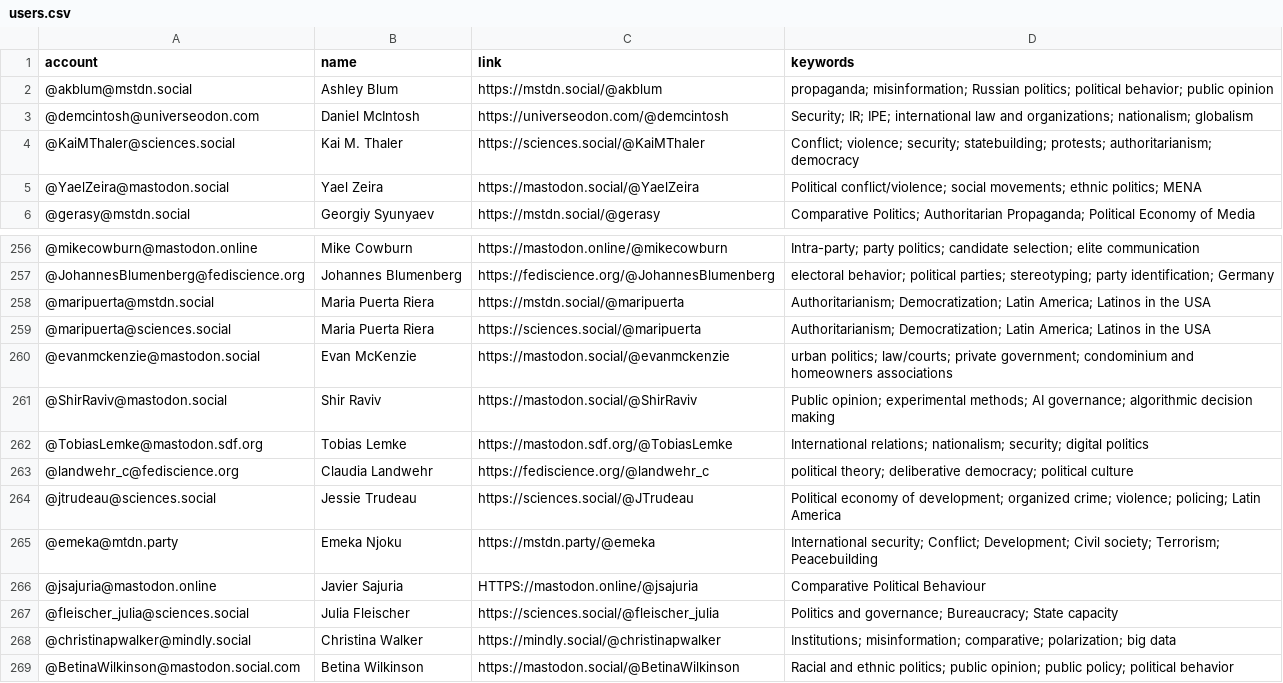
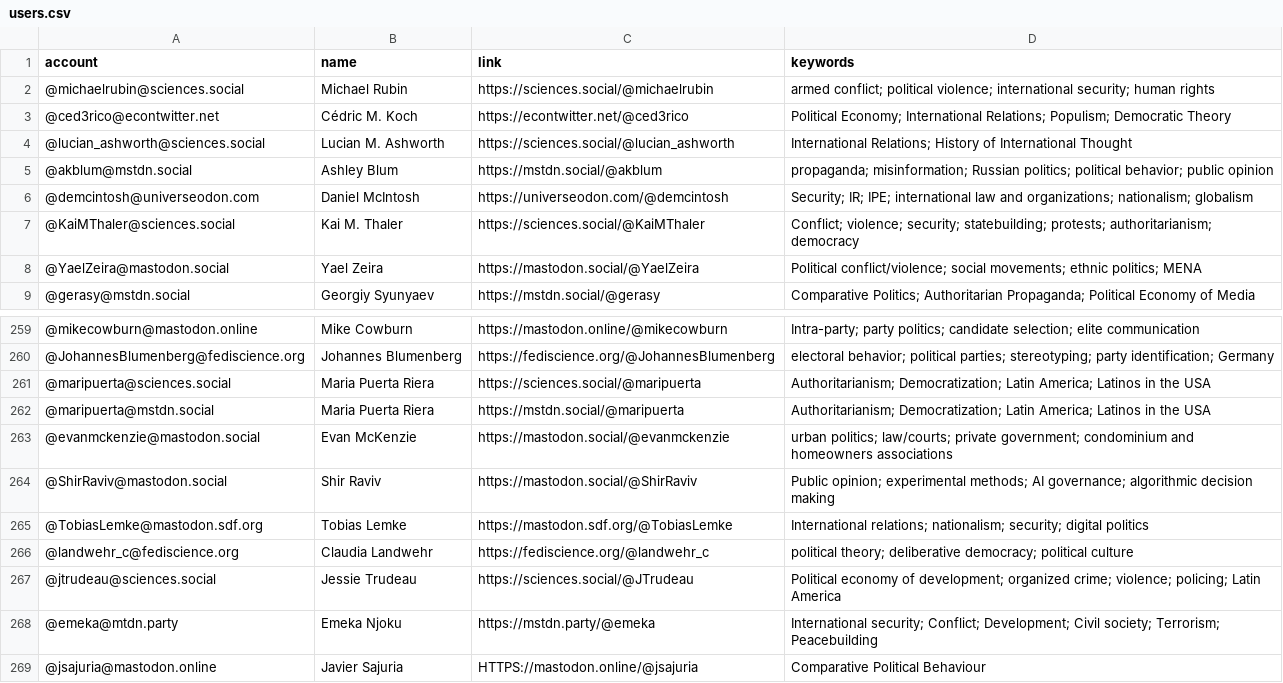
Before and after one commit to brentonpeterson/Mastodon-PoliScientists, a CSV file: resources/users.csv, drawn as a sheet; only a part is shown, gaps mark what is left out; the shorter side is filled out with more unchanged rows; the diff names each change by its address in the sheet, - before the commit and + after, or states it on an @@ line.

Commit message:
Add files via upload
update list

```diff
--- a/resources/users.csv
+++ b/resources/users.csv
+row 2: @michaelrubin@sciences.social | Michael Rubin | https://sciences.social/@michaelrubin | armed conflict; political violence; international security; human rights
+row 3: @ced3rico@econtwitter.net | Cédric M. Koch | https://econtwitter.net/@ced3rico | Political Economy; International Relations; Populism; Democratic Theory
+row 4: @lucian_ashworth@sciences.social | Lucian M. Ashworth | https://sciences.social/@lucian_ashworth | International Relations; History of International Thought
@@ row 259 moved to row 261: @maripuerta@sciences.social @@
```
